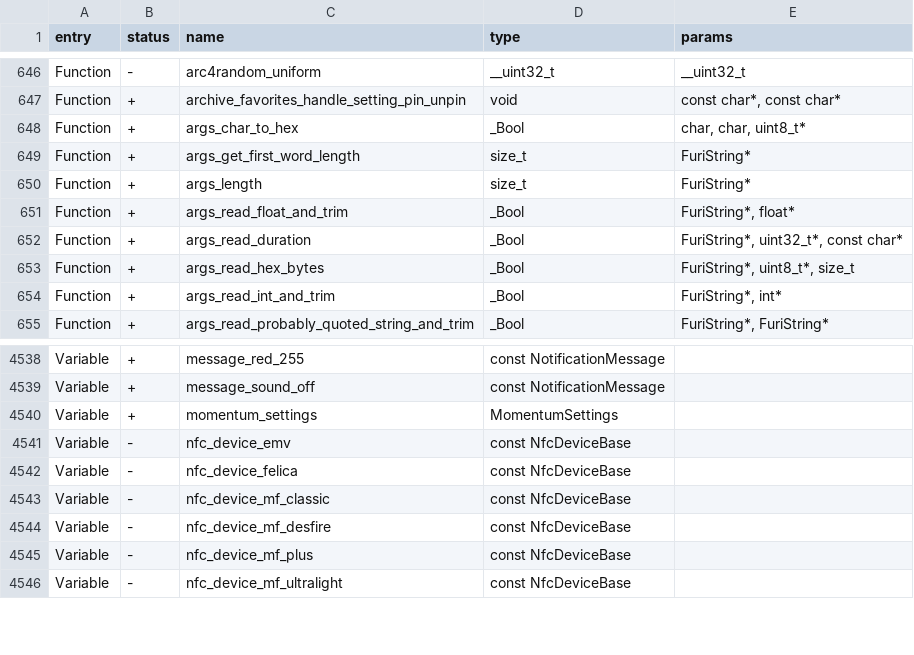
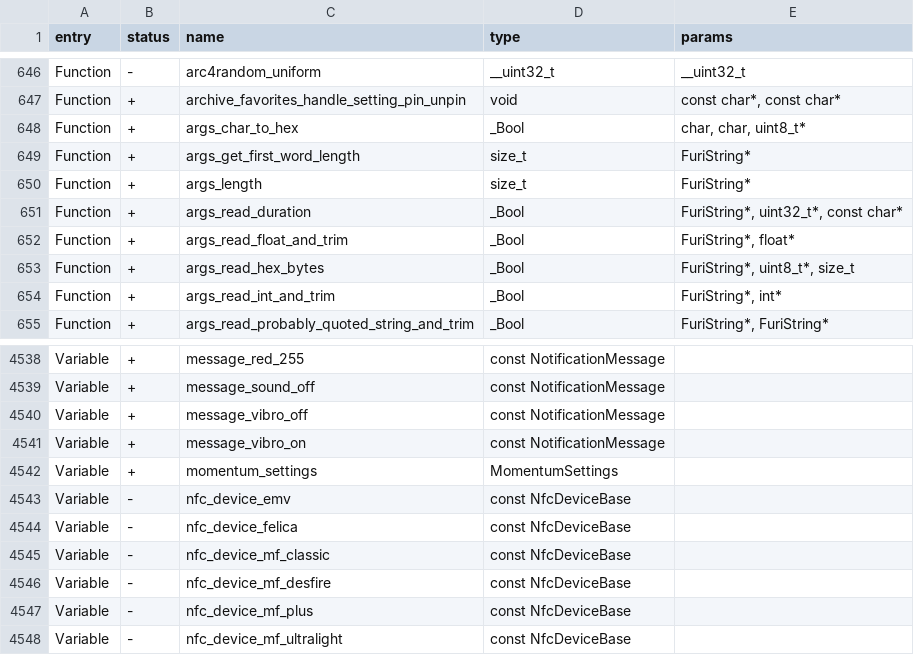
Before and after one commit to lamtranBKHN/diy_flipper_zero, a CSV file: targets/f7/api_symbols.csv, drawn as a sheet; only a part is shown, gaps mark what is left out.

```diff
--- a/targets/f7/api_symbols.csv
+++ b/targets/f7/api_symbols.csv
@@ -650,4 +650,4 @@ Function,+,args_get_first_word_length,size_t,FuriString*
 Function,+,args_length,size_t,FuriString*
-Function,+,args_read_float_and_trim,_Bool,"FuriString*, float*"
 Function,+,args_read_duration,_Bool,"FuriString*, uint32_t*, const char*"
+Function,+,args_read_float_and_trim,_Bool,"FuriString*, float*"
 Function,+,args_read_hex_bytes,_Bool,"FuriString*, uint8_t*, size_t"
@@ -4539,2 +4539,4 @@ Variable,+,message_red_255,const NotificationMessage,
 Variable,+,message_sound_off,const NotificationMessage,
+Variable,+,message_vibro_off,const NotificationMessage,
+Variable,+,message_vibro_on,const NotificationMessage,
 Variable,+,momentum_settings,MomentumSettings,
```
Also changed, not shown: 3 other files.
